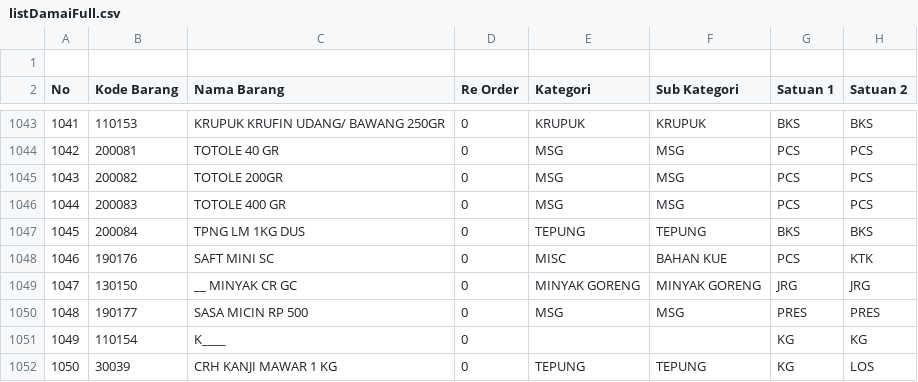
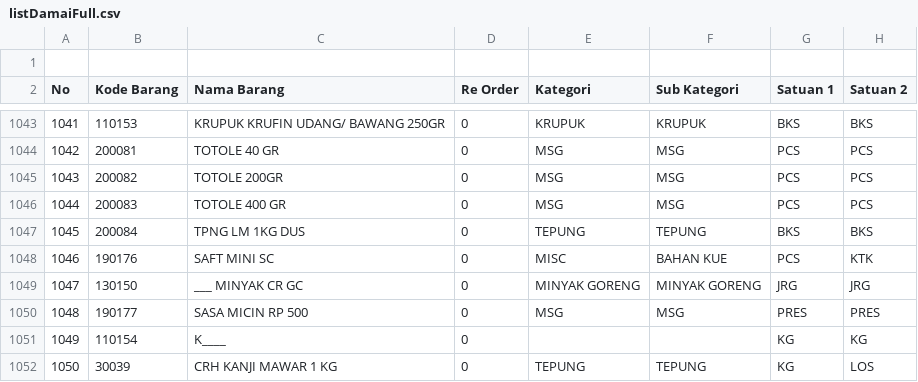
Before and after one commit to rustyping/damai, a CSV file: listDamaiFull.csv, drawn as a sheet; only a part is shown, gaps mark what is left out; the diff names each change by its address in the sheet, - before the commit and + after, or states it on an @@ line.

Commit message:
Update listDamaiFull.csv

```diff
--- a/listDamaiFull.csv
+++ b/listDamaiFull.csv
-C1049 (Nama Barang): __ MINYAK CR GC
+C1049 (Nama Barang): ___ MINYAK CR GC
```
